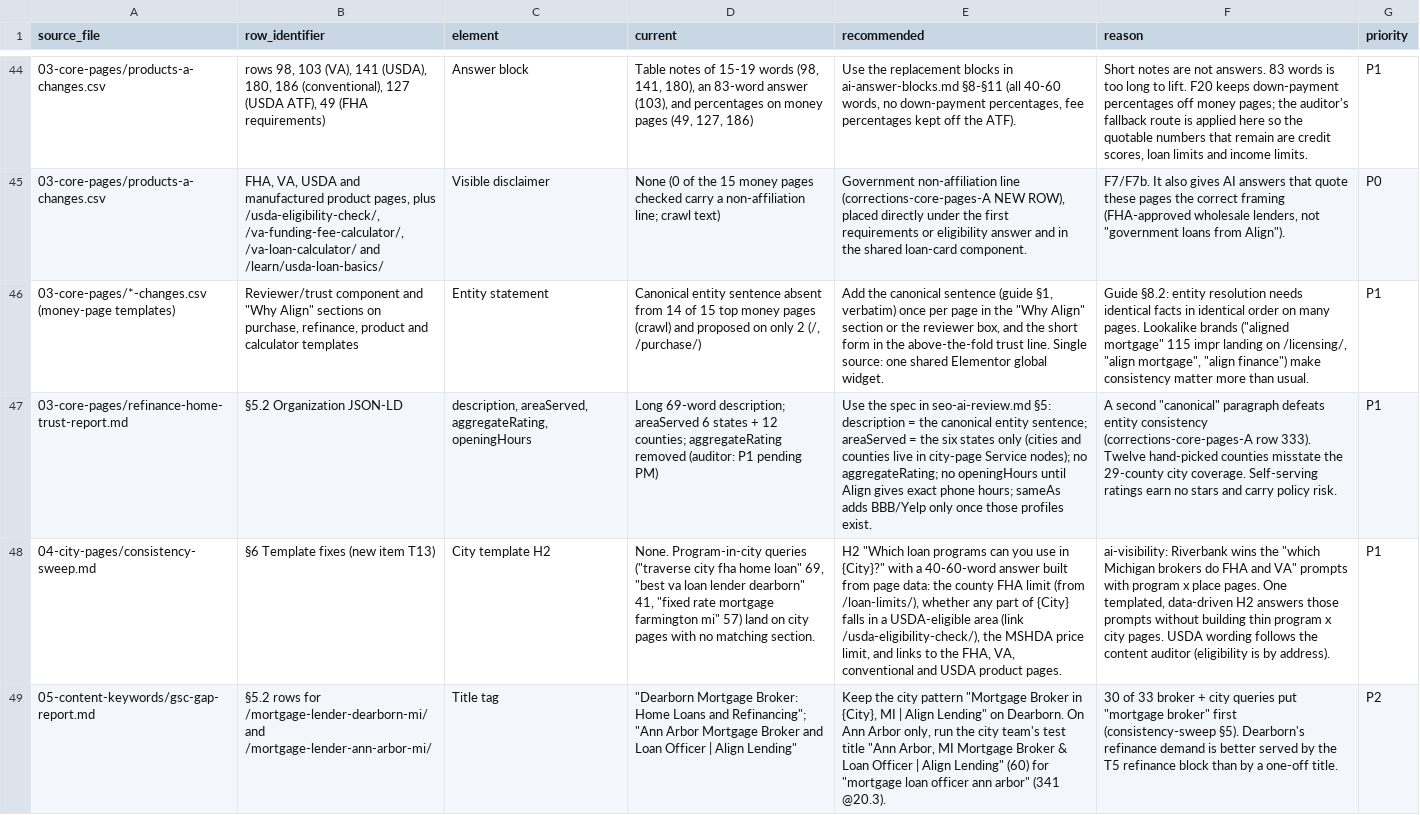
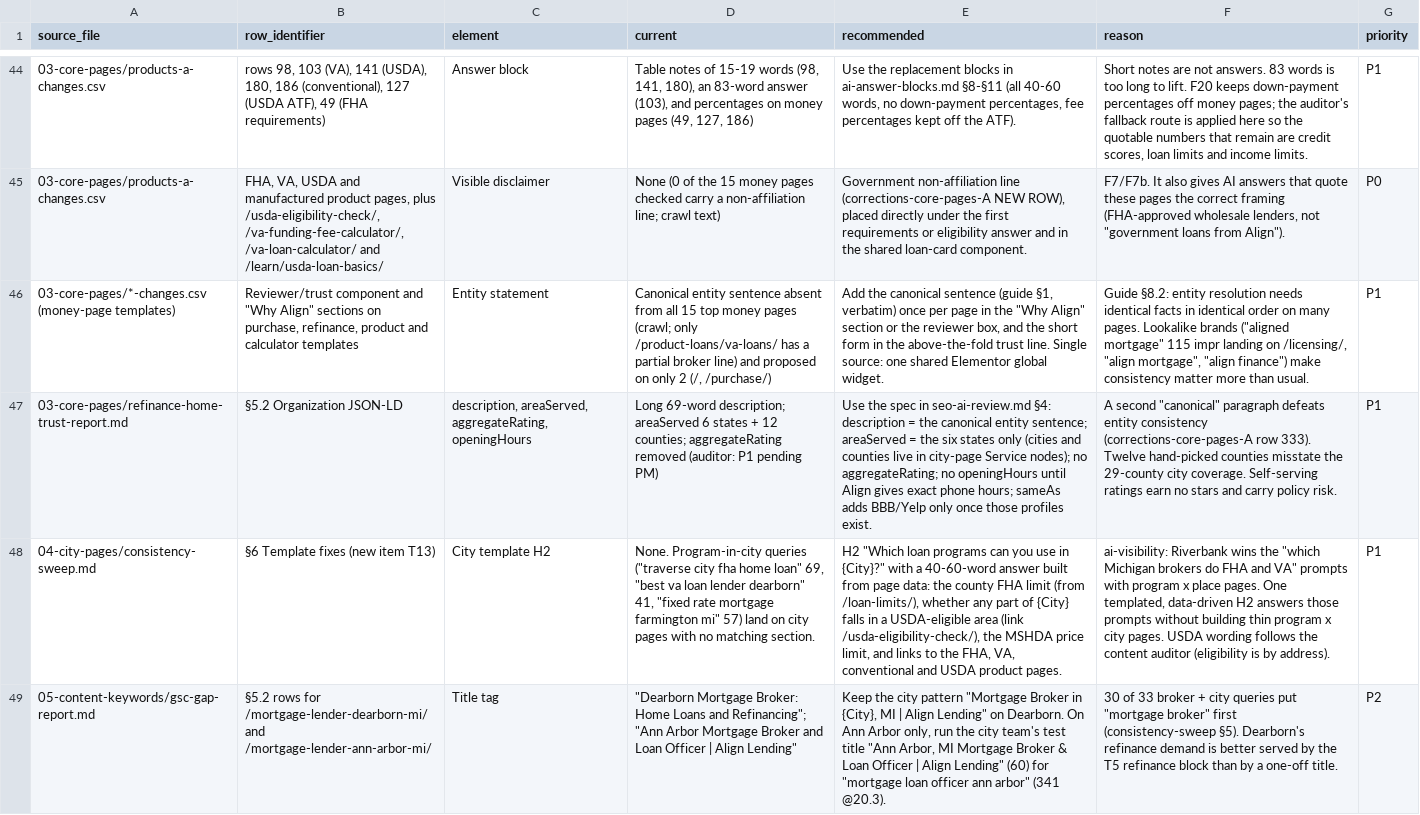
Before and after one commit to tshelton925/branch-boost-builder, a CSV file: alignlending-seo-audit/09-consistency/seo-ai-fixes.csv, drawn as a sheet; only a part is shown, gaps mark what is left out; the diff names each change by its address in the sheet, - before the commit and + after, or states it on an @@ line.

```diff
--- a/alignlending-seo-audit/09-consistency/seo-ai-fixes.csv
+++ b/alignlending-seo-audit/09-consistency/seo-ai-fixes.csv
-D46 (current): …absent from 14 of 15 top money pages (crawl) and proposed…
+D46 (current): …absent from all 15 top money pages (crawl; only /product-loans/va-loans/ has a partial broker line) and proposed…
-E47 (recommended): …in seo-ai-review.md §5: description =…
+E47 (recommended): …in seo-ai-review.md §4: description =…
```
Also changed, not shown: 4 other files.
